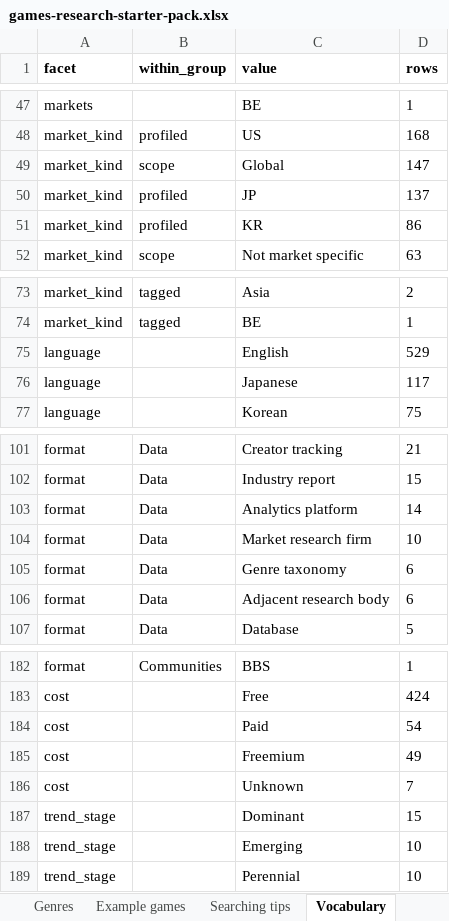
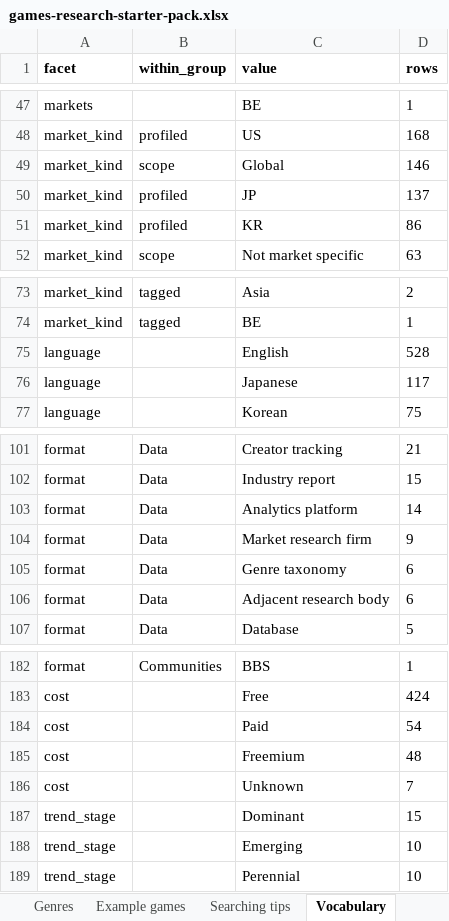
Before and after one commit to itsmepants2/games-research-starter-pack-data, an Excel workbook: games-research-starter-pack.xlsx, sheet Vocabulary, drawn as a sheet; only a part is shown, gaps mark what is left out; values as stored, in another font and other column widths than the file's, no borders; the diff covers the shown part only; the diff names each change by its address in the sheet, - before the commit and + after, or states it on an @@ line.

```diff
--- a/games-research-starter-pack.xlsx (sheet Vocabulary)
+++ b/games-research-starter-pack.xlsx (sheet Vocabulary)
-D49 (rows): 147
+D49 (rows): 146
-D75 (rows): 529
+D75 (rows): 528
-D104 (rows): 10
+D104 (rows): 9
-D185 (rows): 49
+D185 (rows): 48
```
Also changed, not shown: 14 edited cells elsewhere in this sheet, sheet Sources, sheet Read me, 5 other files.
